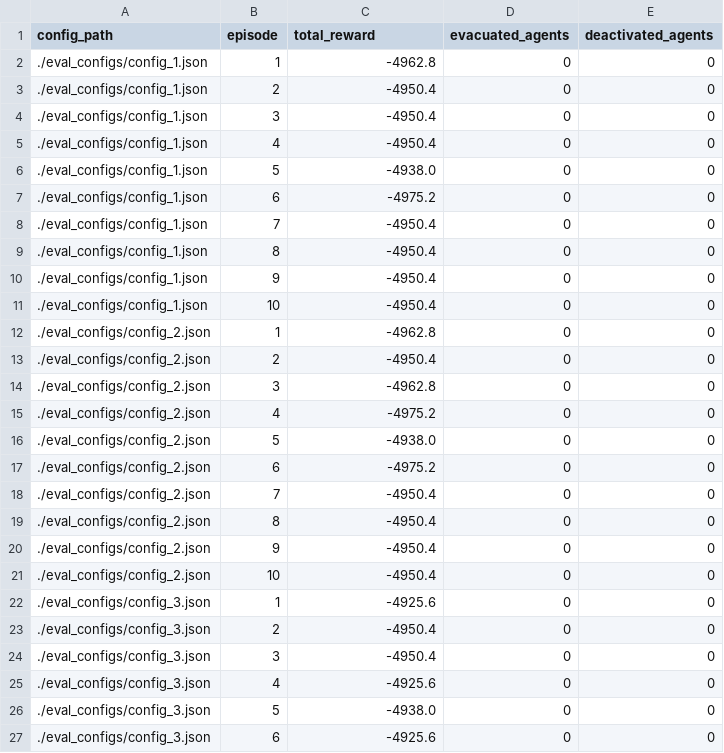
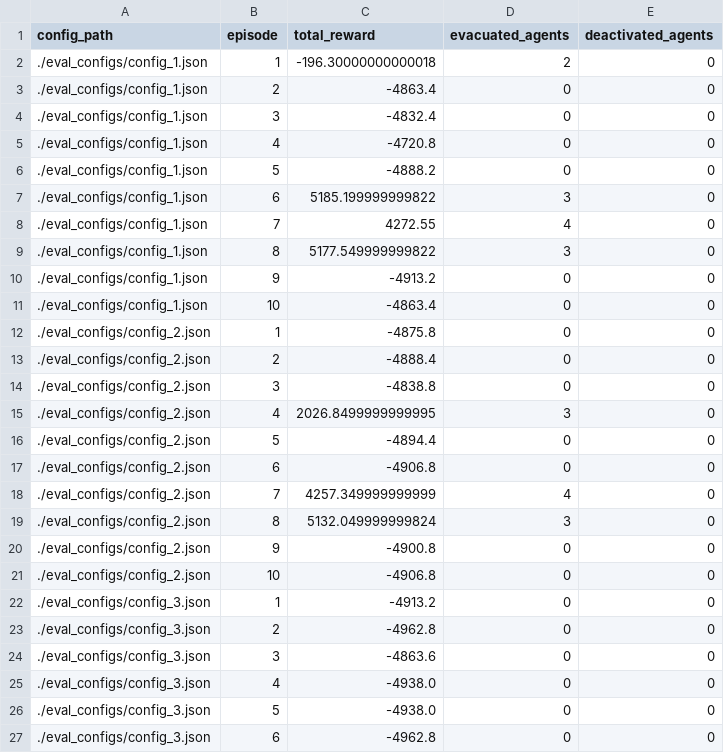
Before and after one commit to Estassy/hackathon_toolkit, a CSV file: evaluation_results.csv, drawn as a sheet; only a part is shown; the diff covers the shown part only.

Commit message:
Update evaluation results and averages; refine checkpoint loading to include optimizer state

```diff
--- a/evaluation_results.csv
+++ b/evaluation_results.csv
@@ -1,27 +1,27 @@
 config_path,episode,total_reward,evacuated_agents,deactivated_agents
-./eval_configs/config_1.json,1,-4962.8,0,0
-./eval_configs/config_1.json,2,-4950.4,0,0
-./eval_configs/config_1.json,3,-4950.4,0,0
-./eval_configs/config_1.json,4,-4950.4,0,0
-./eval_configs/config_1.json,5,-4938.0,0,0
-./eval_configs/config_1.json,6,-4975.2,0,0
-./eval_configs/config_1.json,7,-4950.4,0,0
-./eval_configs/config_1.json,8,-4950.4,0,0
-./eval_configs/config_1.json,9,-4950.4,0,0
-./eval_configs/config_1.json,10,-4950.4,0,0
-./eval_configs/config_2.json,1,-4962.8,0,0
-./eval_configs/config_2.json,2,-4950.4,0,0
-./eval_configs/config_2.json,3,-4962.8,0,0
-./eval_configs/config_2.json,4,-4975.2,0,0
-./eval_configs/config_2.json,5,-4938.0,0,0
-./eval_configs/config_2.json,6,-4975.2,0,0
-./eval_configs/config_2.json,7,-4950.4,0,0
-./eval_configs/config_2.json,8,-4950.4,0,0
-./eval_configs/config_2.json,9,-4950.4,0,0
-./eval_configs/config_2.json,10,-4950.4,0,0
-./eval_configs/config_3.json,1,-4925.6,0,0
-./eval_configs/config_3.json,2,-4950.4,0,0
-./eval_configs/config_3.json,3,-4950.4,0,0
-./eval_configs/config_3.json,4,-4925.6,0,0
+./eval_configs/config_1.json,1,-196.30000000000018,2,0
+./eval_configs/config_1.json,2,-4863.4,0,0
+./eval_configs/config_1.json,3,-4832.4,0,0
+./eval_configs/config_1.json,4,-4720.8,0,0
+./eval_configs/config_1.json,5,-4888.2,0,0
+./eval_configs/config_1.json,6,5185.199999999822,3,0
+./eval_configs/config_1.json,7,4272.55,4,0
+./eval_configs/config_1.json,8,5177.549999999822,3,0
+./eval_configs/config_1.json,9,-4913.2,0,0
+./eval_configs/config_1.json,10,-4863.4,0,0
+./eval_configs/config_2.json,1,-4875.8,0,0
+./eval_configs/config_2.json,2,-4888.4,0,0
+./eval_configs/config_2.json,3,-4838.8,0,0
+./eval_configs/config_2.json,4,2026.8499999999995,3,0
+./eval_configs/config_2.json,5,-4894.4,0,0
+./eval_configs/config_2.json,6,-4906.8,0,0
+./eval_configs/config_2.json,7,4257.349999999999,4,0
+./eval_configs/config_2.json,8,5132.049999999824,3,0
+./eval_configs/config_2.json,9,-4900.8,0,0
+./eval_configs/config_2.json,10,-4906.8,0,0
+./eval_configs/config_3.json,1,-4913.2,0,0
+./eval_configs/config_3.json,2,-4962.8,0,0
+./eval_configs/config_3.json,3,-4863.6,0,0
+./eval_configs/config_3.json,4,-4938.0,0,0
 ./eval_configs/config_3.json,5,-4938.0,0,0
-./eval_configs/config_3.json,6,-4925.6,0,0
+./eval_configs/config_3.json,6,-4962.8,0,0
```
Also changed, not shown: 86 edited cells elsewhere in this file, averages.csv, 4 other files.
